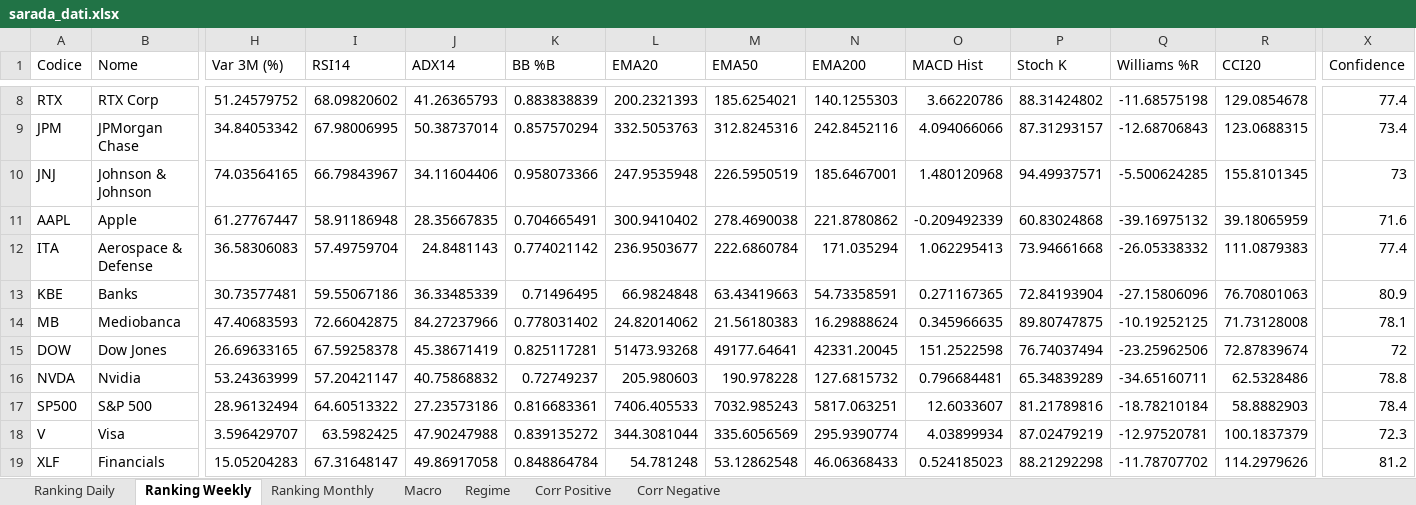
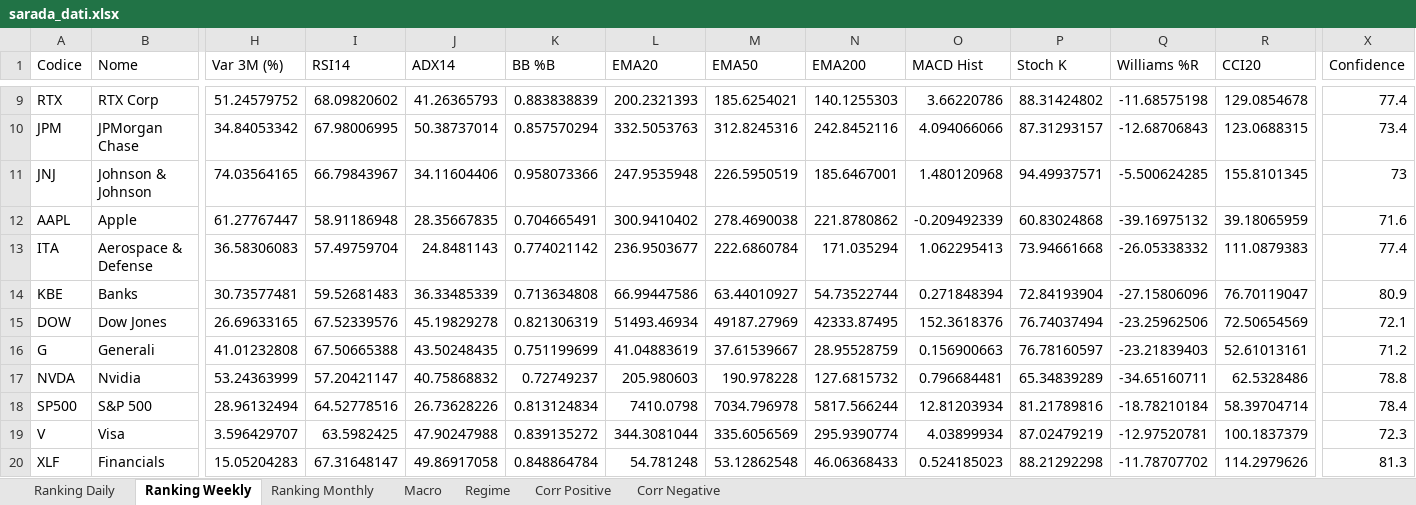
Before and after one commit to giapal96-star/jennifer-trading-dashbord, an Excel workbook: docs/sarada_dati.xlsx, sheet Ranking Weekly, drawn as a sheet; only a part is shown, gaps mark what is left out; values as stored, in another font and other column widths than the file's, no borders; removed rows and columns are numbered as before the commit, all else as after; rows hold the shown columns only; the diff covers the shown part only; the diff names each change by its address in the sheet, - before the commit and + after, or states it on an @@ line.

```diff
--- a/docs/sarada_dati.xlsx (sheet Ranking Weekly)
+++ b/docs/sarada_dati.xlsx (sheet Ranking Weekly)
-I14 (RSI14): 59.55067186
+I14 (RSI14): 59.52681483
-K14 (BB %B): 0.71496495
+K14 (BB %B): 0.713634808
-L14 (EMA20): 66.9824848
+L14 (EMA20): 66.99447586
-M14 (EMA50): 63.43419663
+M14 (EMA50): 63.44010927
-N14 (EMA200): 54.73358591
+N14 (EMA200): 54.73522744
-O14 (MACD Hist): 0.271167365
+O14 (MACD Hist): 0.271848394
-R14 (CCI20): 76.70801063
+R14 (CCI20): 76.70119047
-row 14: MB | Mediobanca | 47.40683593 | 72.66042875 | 84.27237966 | 0.778031402 | 24.82014062 | 21.56180383 | 16.29888624 | 0.345966635 | 89.80747875 | -10.19252125 | 71.73128008 | 78.1
-I15 (RSI14): 67.59258378
+I15 (RSI14): 67.52339576
-J15 (ADX14): 45.38671419
+J15 (ADX14): 45.19829278
-K15 (BB %B): 0.825117281
+K15 (BB %B): 0.821306319
-L15 (EMA20): 51473.93268
+L15 (EMA20): 51493.46934
-M15 (EMA50): 49177.64641
+M15 (EMA50): 49187.27969
-N15 (EMA200): 42331.20045
+N15 (EMA200): 42333.87495
-O15 (MACD Hist): 151.2522598
+O15 (MACD Hist): 152.3618376
-R15 (CCI20): 72.87839674
+R15 (CCI20): 72.50654569
-X15 (Confidence): 72
+X15 (Confidence): 72.1
+row 16: G | Generali | 41.01232808 | 67.50665388 | 43.50248435 | 0.751199699 | 41.04883619 | 37.61539667 | 28.95528759 | 0.156900663 | 76.78160597 | -23.21839403 | 52.61013161 | 71.2
-I18 (RSI14): 64.60513322
+I18 (RSI14): 64.52778516
-J18 (ADX14): 27.23573186
+J18 (ADX14): 26.73628226
-K18 (BB %B): 0.816683361
+K18 (BB %B): 0.813124834
-L18 (EMA20): 7406.405533
+L18 (EMA20): 7410.0798
-M18 (EMA50): 7032.985243
+M18 (EMA50): 7034.796978
-N18 (EMA200): 5817.063251
+N18 (EMA200): 5817.566244
-O18 (MACD Hist): 12.6033607
+O18 (MACD Hist): 12.81203934
-R18 (CCI20): 58.8882903
+R18 (CCI20): 58.39704714
-X20 (Confidence): 81.2
+X20 (Confidence): 81.3
```
Also changed, not shown: 16 added rows, 16 removed rows and 707 edited cells elsewhere in this sheet, sheet Ranking Daily, sheet Ranking Monthly, sheet Corr Negative, sheet Corr Positive, sheet Macro, sheet Regime, 2 other files.
